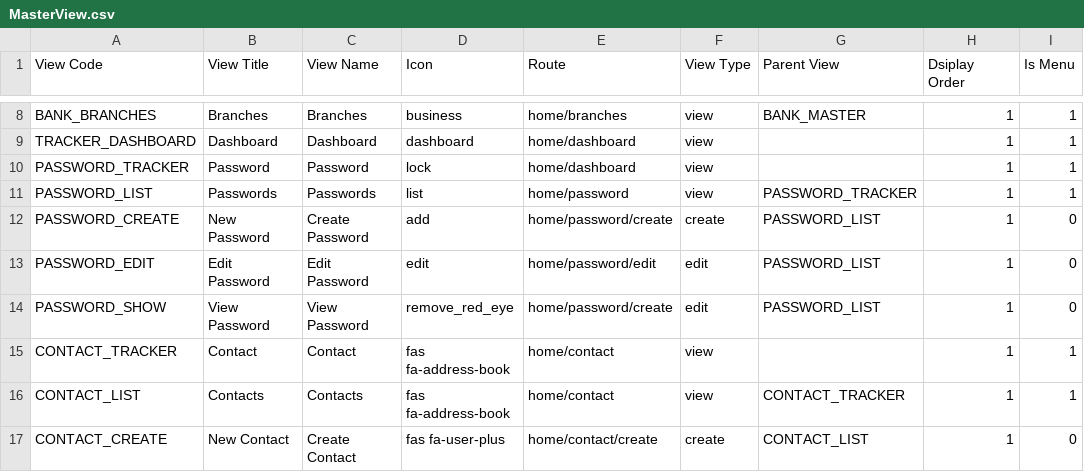
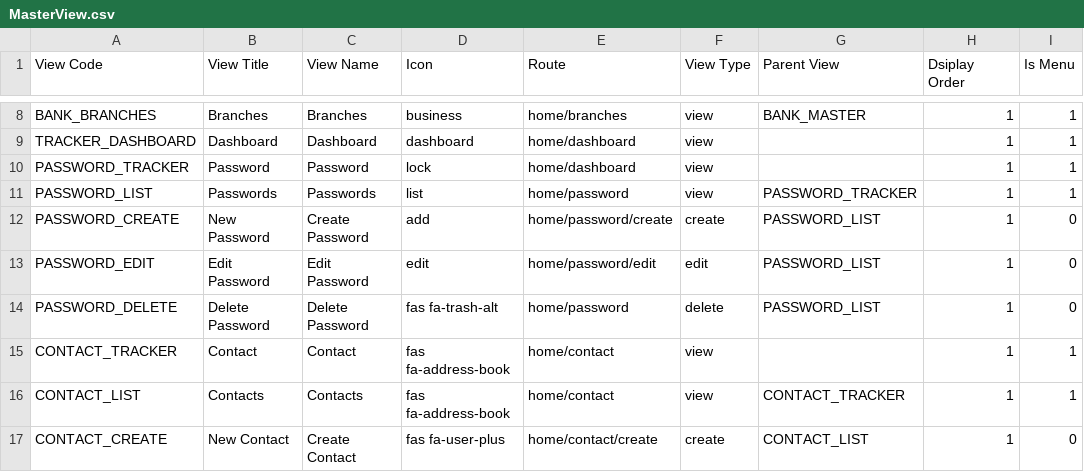
Before and after one commit to rohaanthakare/trackerng, a CSV file: src/assets/Data/BaseData/MasterView.csv, drawn as a sheet; only a part is shown, gaps mark what is left out; the diff names each change by its address in the sheet, - before the commit and + after, or states it on an @@ line.

```diff
--- a/src/assets/Data/BaseData/MasterView.csv
+++ b/src/assets/Data/BaseData/MasterView.csv
-A14 (View Code): PASSWORD_SHOW
+A14 (View Code): PASSWORD_DELETE
-B14 (View Title): View Password
+B14 (View Title): Delete Password
-C14 (View Name): View Password
+C14 (View Name): Delete Password
-D14 (Icon): remove_red_eye
+D14 (Icon): fas fa-trash-alt
-E14 (Route): home/password/create
+E14 (Route): home/password
-F14 (View Type): edit
+F14 (View Type): delete
```
Also changed, not shown: 8 other files.
